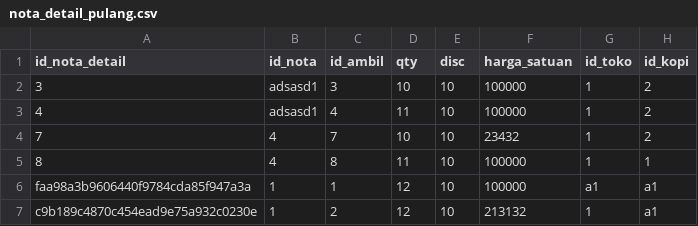
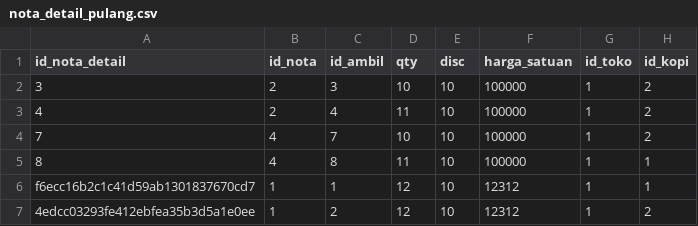
Before and after one commit to LvnnnX/Cashier-Project, a CSV file: data/Nota/2024/Februari/nota_detail_pulang.csv, drawn as a sheet.

```diff
--- a/data/Nota/2024/Februari/nota_detail_pulang.csv
+++ b/data/Nota/2024/Februari/nota_detail_pulang.csv
@@ -1,7 +1,7 @@
 id_nota_detail,id_nota,id_ambil,qty,disc,harga_satuan,id_toko,id_kopi
-3,adsasd1,3,10,10,100000,1,2
-4,adsasd1,4,11,10,100000,1,2
-7,4,7,10,10,23432,1,2
+3,2,3,10,10,100000,1,2
+4,2,4,11,10,100000,1,2
+7,4,7,10,10,100000,1,2
 8,4,8,11,10,100000,1,1
-faa98a3b9606440f9784cda85f947a3a,1,1,12,10,100000,a1,a1
-c9b189c4870c454ead9e75a932c0230e,1,2,12,10,213132,1,a1
+f6ecc16b2c1c41d59ab1301837670cd7,1,1,12,10,12312,1,1
+4edcc03293fe412ebfea35b3d5a1e0ee,1,2,12,10,12312,1,2
```
Also changed, not shown: data/Coffee/2024/Februari/ambil.csv, data/Nota/2024/Februari/nota_header.csv, 3 other files.
